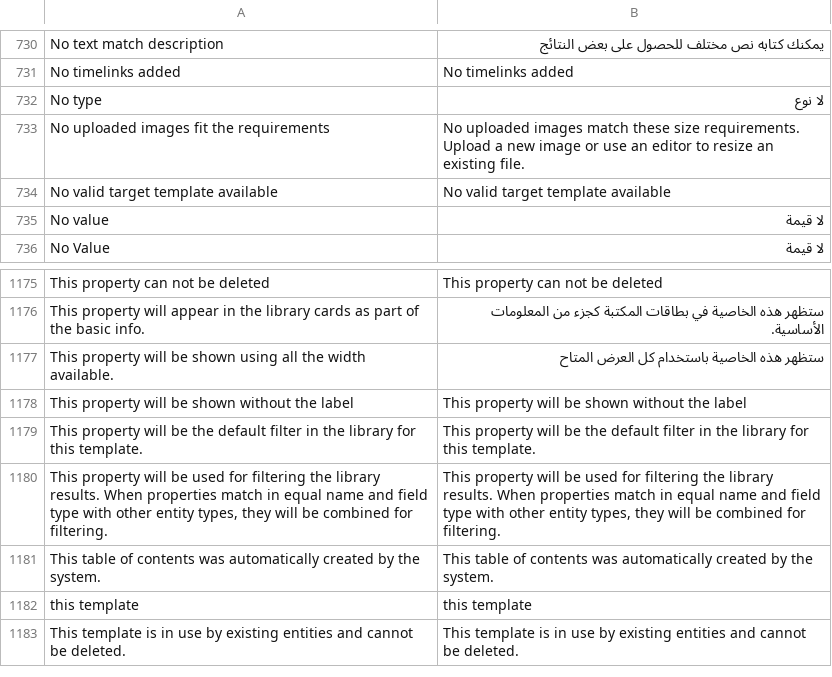
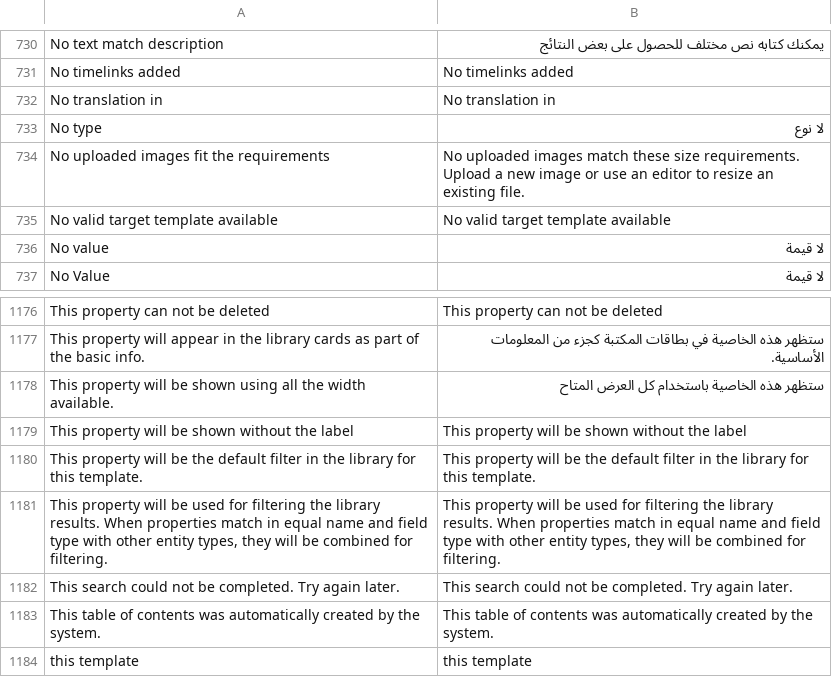
Before and after one commit to huridocs/uwazi, a CSV file: contents/ui-translations/ar.csv, drawn as a sheet; only a part is shown, gaps mark what is left out; the shorter side is filled out with more unchanged rows.

```diff
--- a/contents/ui-translations/ar.csv
+++ b/contents/ui-translations/ar.csv
@@ -765,2 +765,3 @@ No text match description,يمكنك كتابه نص مختلف للحصول ع
 No timelinks added,No timelinks added
+No translation in,No translation in
 No type,لا نوع
@@ -1242,2 +1243,3 @@ This property will be the default filter in the library for this template.,This
 "This property will be used for filtering the library results. When properties match in equal name and field type with other entity types, they will be combined for filtering.","This property will be used for filtering the library results. When properties match in equal name and field type with other entity types, they will be combined for filtering."
+This search could not be completed. Try again later.,This search could not be completed. Try again later.
 This table of contents was automatically created by the system.,This table of contents was automatically created by the system.
```
Also changed, not shown: contents/ui-translations/el.csv, contents/ui-translations/en.csv, 8 other files.
